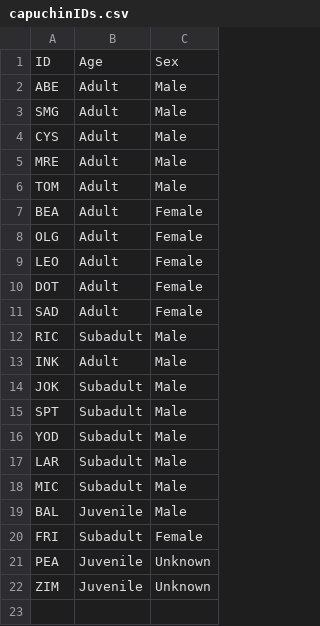
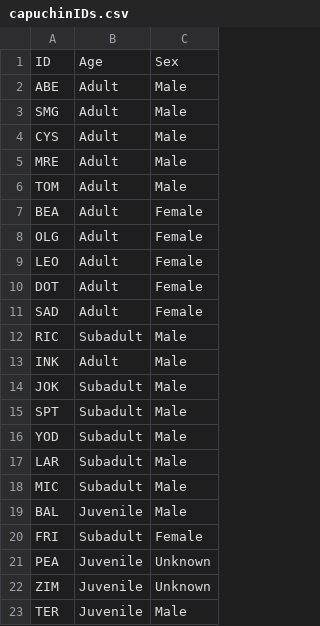
Before and after one commit to luciabruscagnin/camtrap_coiba, a CSV file: detailedtools/capuchinIDs.csv, drawn as a sheet.

Commit message:
working on sexbias and detailed tools analyses

```diff
--- a/detailedtools/capuchinIDs.csv
+++ b/detailedtools/capuchinIDs.csv
@@ -22 +22,2 @@ PEA,Juvenile,Unknown
 ZIM,Juvenile,Unknown
+TER,Juvenile,Male
```
Also changed, not shown: 2 other files.
